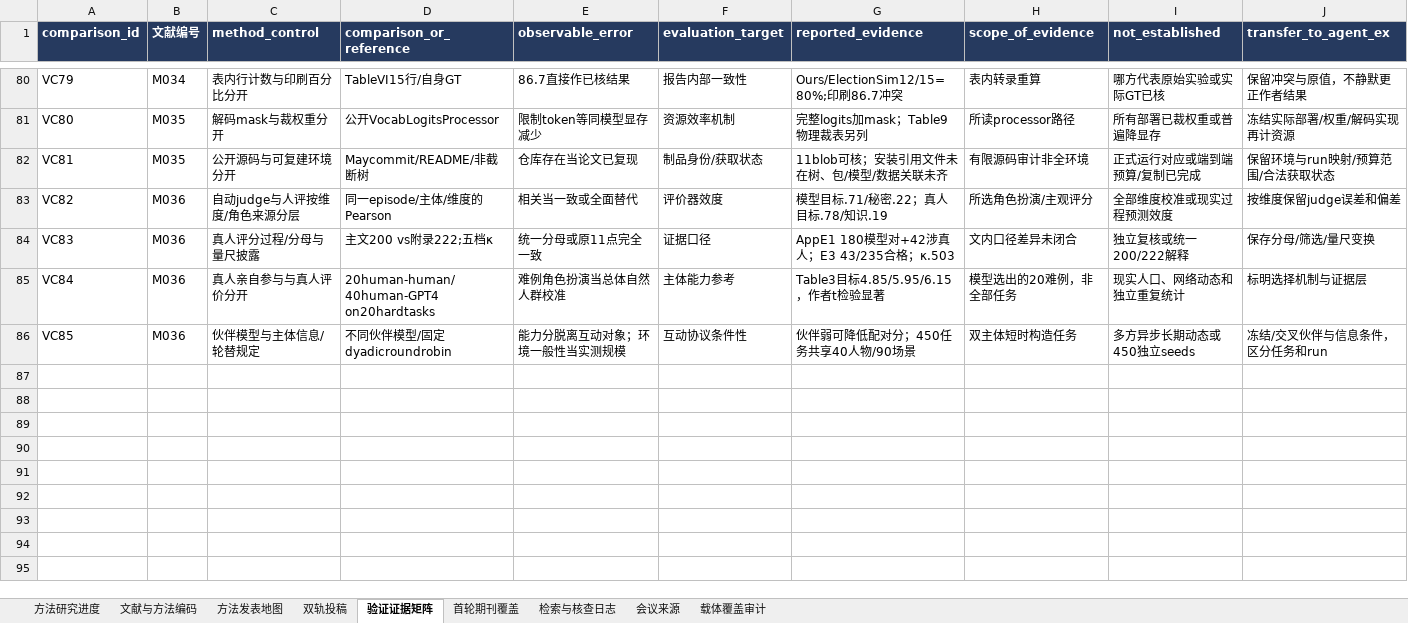
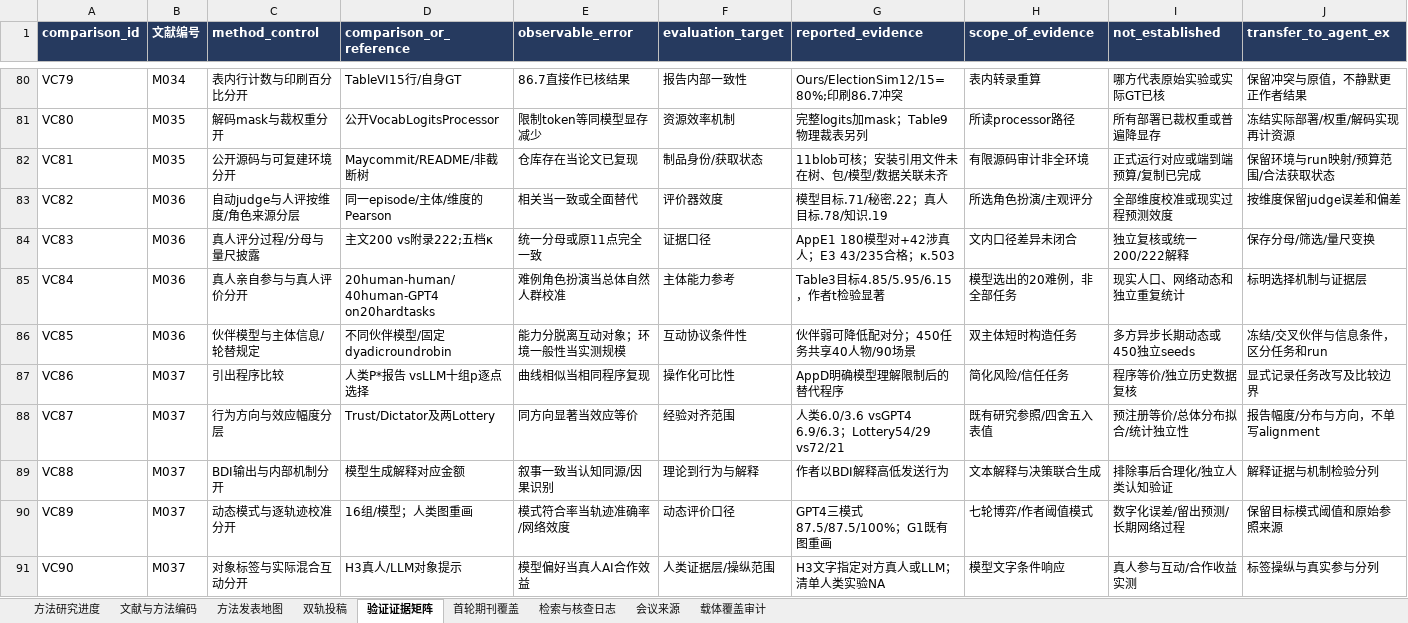
Before and after one commit to BNU-CCR/Agent-EX, an Excel workbook: literature-review/exports/literature_and_journals_methods.xlsx, sheet 验证证据矩阵, drawn as a sheet; only a part is shown, gaps mark what is left out; values as stored, in another font and other column widths than the file's, no borders; rows hold the shown columns only; the diff names each change by its address in the sheet, - before the commit and + after, or states it on an @@ line.

Commit message:
research: distinguish trust alignment evidence and elicitation procedures

```diff
--- a/literature-review/exports/literature_and_journals_methods.xlsx (sheet 验证证据矩阵)
+++ b/literature-review/exports/literature_and_journals_methods.xlsx (sheet 验证证据矩阵)
+row 87: VC86 | M037 | 引出程序比较 | 人类P*报告 vsLLM十组p逐点选择 | 曲线相似当相同程序复现 | 操作化可比性 | AppD明确模型理解限制后的替代程序 | 简化风险/信任任务 | 程序等价/独立历史数据复核 | 显式记录任务改写及比较边界
+row 88: VC87 | M037 | 行为方向与效应幅度分层 | Trust/Dictator及两Lottery | 同方向显著当效应等价 | 经验对齐范围 | 人类6.0/3.6 vsGPT4 6.9/6.3；Lottery54/29 vs72/21 | 既有研究参照/四舍五入表值 | 预注册等价/总体分布拟合/统计独立性 | 报告幅度/分布与方向，不单写alignment
+row 89: VC88 | M037 | BDI输出与内部机制分开 | 模型生成解释对应金额 | 叙事一致当认知同源/因果识别 | 理论到行为与解释 | 作者以BDI解释高低发送行为 | 文本解释与决策联合生成 | 排除事后合理化/独立人类认知验证 | 解释证据与机制检验分列
+row 90: VC89 | M037 | 动态模式与逐轨迹校准分开 | 16组/模型；人类图重画 | 模式符合率当轨迹准确率/网络效度 | 动态评价口径 | GPT4三模式87.5/87.5/100%；G1既有图重画 | 七轮博弈/作者阈值模式 | 数字化误差/留出预测/长期网络过程 | 保留目标模式阈值和原始参照来源
+row 91: VC90 | M037 | 对象标签与实际混合互动分开 | H3真人/LLM对象提示 | 模型偏好当真人AI合作效益 | 人类证据层/操纵范围 | H3文字指定对方真人或LLM；清单人类实验NA | 模型文字条件响应 | 真人参与互动/合作收益实测 | 标签操纵与真实参与分列
```
Also changed, not shown: sheet 检索与核查日志, sheet 文献与方法编码, sheet 载体覆盖审计, sheet 方法发表地图, 19 other files.
